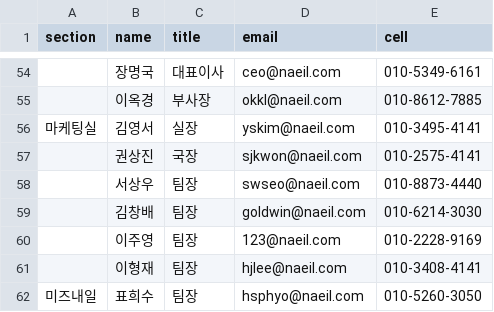
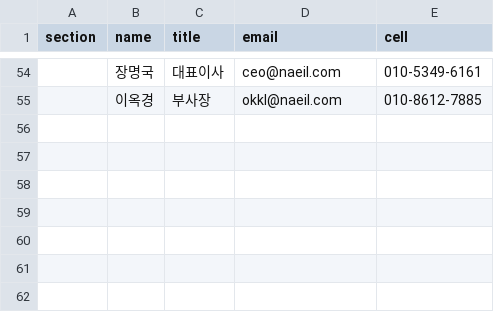
Before and after one commit to smartfty/style_guide, a CSV file: public/1/reporter/reporters.csv, drawn as a sheet; only a part is shown, gaps mark what is left out; the diff names each change by its address in the sheet, - before the commit and + after, or states it on an @@ line.

```diff
--- a/public/1/reporter/reporters.csv
+++ b/public/1/reporter/reporters.csv
-row 56: 마케팅실 | 김영서 | 실장 | yskim@naeil.com | 010-3495-4141
-row 57:  | 권상진 | 국장 | sjkwon@naeil.com | 010-2575-4141
-row 58:  | 서상우 | 팀장 | swseo@naeil.com | 010-8873-4440
-row 59:  | 김창배 | 팀장 | goldwin@naeil.com | 010-6214-3030
-row 60:  | 이주영 | 팀장 | 123@naeil.com | 010-2228-9169
-row 61:  | 이형재 | 팀장 | hjlee@naeil.com | 010-3408-4141
-row 62: 미즈내일 | 표희수 | 팀장 | hsphyo@naeil.com | 010-5260-3050
```
Also changed, not shown: 25 other files.
